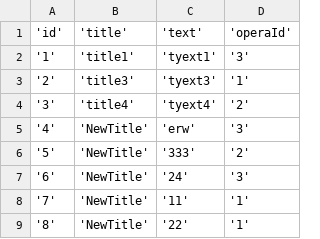
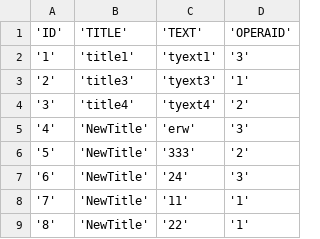
Before and after one commit to orus-kade/organizer, a CSV file: datasources/csv/Aria.csv, drawn as a sheet.

```diff
--- a/datasources/csv/Aria.csv
+++ b/datasources/csv/Aria.csv
@@ -1,2 +1,2 @@
-'id';'title';'text';'operaId'
+'ID';'TITLE';'TEXT';'OPERAID'
 '1';'title1';'tyext1';'3'
```
Also changed, not shown: datasources/csv/Author.csv, datasources/csv/Composer.csv, 8 other files.
